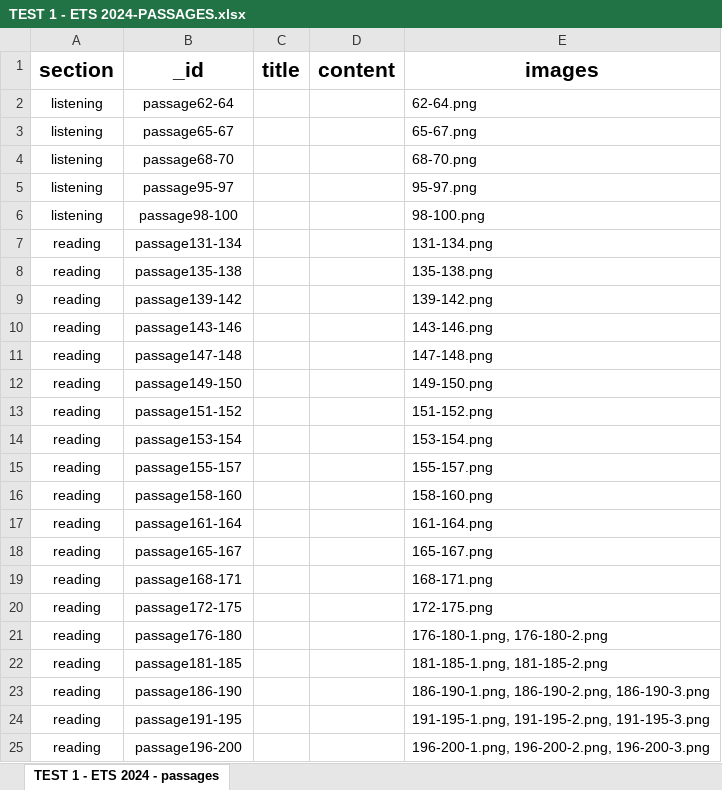
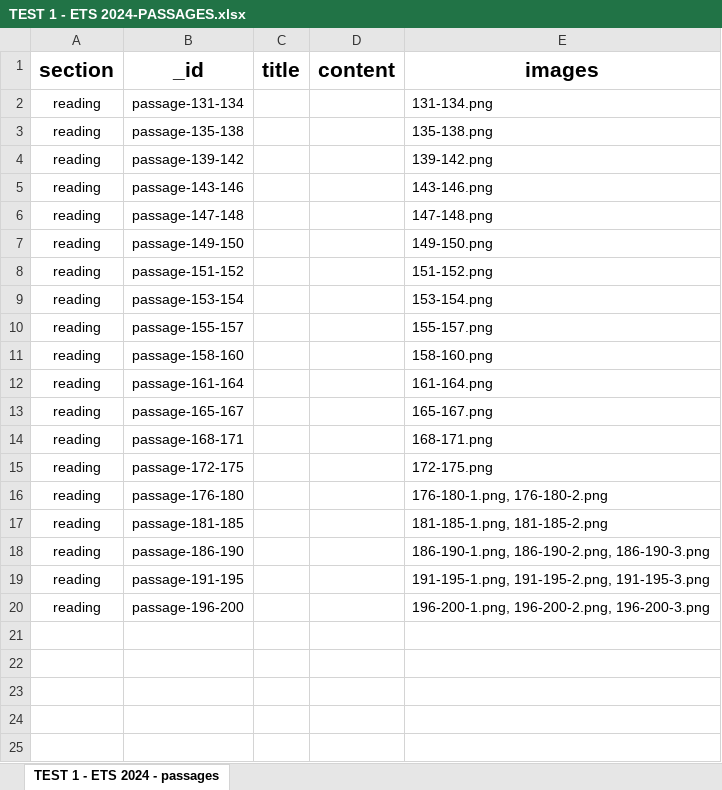
Before and after one commit to trungh2506/TOEIC-Practice, an Excel workbook: back-end/uploads/TEST 1 - ETS 2024/TEST 1 - ETS 2024-PASSAGES.xlsx, sheet TEST 1 - ETS 2024 - passages, drawn as a sheet; values as stored, in another font and other column widths than the file's, no borders; removed rows and columns are numbered as before the commit, all else as after; the diff names each change by its address in the sheet, - before the commit and + after, or states it on an @@ line.

```diff
--- a/back-end/uploads/TEST 1 - ETS 2024/TEST 1 - ETS 2024-PASSAGES.xlsx (sheet TEST 1 - ETS 2024 - passages)
+++ b/back-end/uploads/TEST 1 - ETS 2024/TEST 1 - ETS 2024-PASSAGES.xlsx (sheet TEST 1 - ETS 2024 - passages)
-row 2: listening | passage62-64 |  |  | 62-64.png
-row 3: listening | passage65-67 |  |  | 65-67.png
-row 4: listening | passage68-70 |  |  | 68-70.png
-row 5: listening | passage95-97 |  |  | 95-97.png
-row 6: listening | passage98-100 |  |  | 98-100.png
-B2 (_id): passage131-134
+B2 (_id): passage-131-134
-B3 (_id): passage135-138
+B3 (_id): passage-135-138
-B4 (_id): passage139-142
+B4 (_id): passage-139-142
-B5 (_id): passage143-146
+B5 (_id): passage-143-146
-B6 (_id): passage147-148
+B6 (_id): passage-147-148
-B7 (_id): passage149-150
+B7 (_id): passage-149-150
-B8 (_id): passage151-152
+B8 (_id): passage-151-152
-B9 (_id): passage153-154
+B9 (_id): passage-153-154
-B10 (_id): passage155-157
+B10 (_id): passage-155-157
-B11 (_id): passage158-160
+B11 (_id): passage-158-160
-B12 (_id): passage161-164
+B12 (_id): passage-161-164
-B13 (_id): passage165-167
+B13 (_id): passage-165-167
-B14 (_id): passage168-171
+B14 (_id): passage-168-171
-B15 (_id): passage172-175
+B15 (_id): passage-172-175
-B16 (_id): passage176-180
+B16 (_id): passage-176-180
-B17 (_id): passage181-185
+B17 (_id): passage-181-185
-B18 (_id): passage186-190
+B18 (_id): passage-186-190
-B19 (_id): passage191-195
+B19 (_id): passage-191-195
-B20 (_id): passage196-200
+B20 (_id): passage-196-200
```
Also changed, not shown: back-end/uploads/TEST 1 - ETS 2024/TEST 1 - ETS 2024-QUESTIONS.xlsx, 8 other files.
